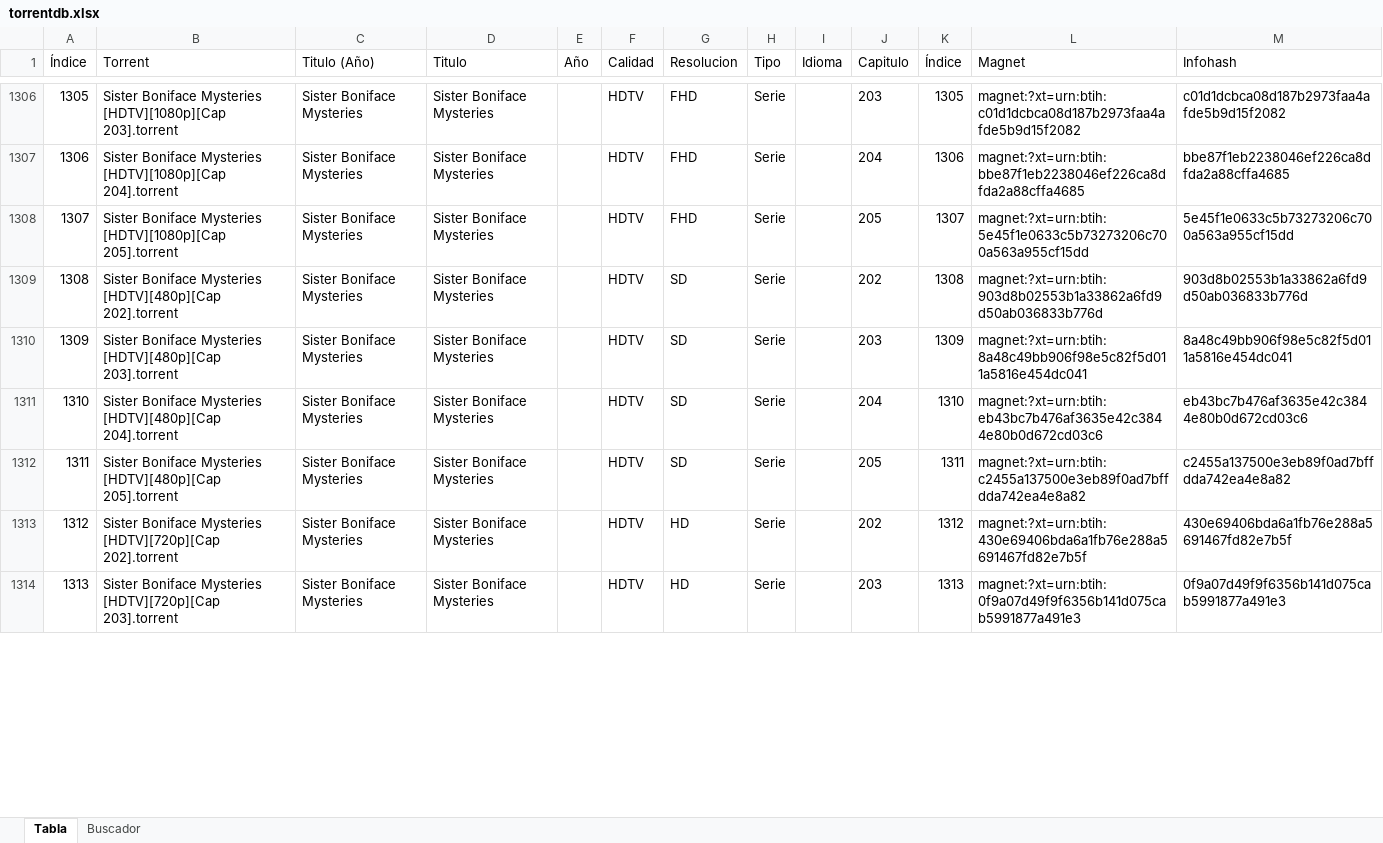
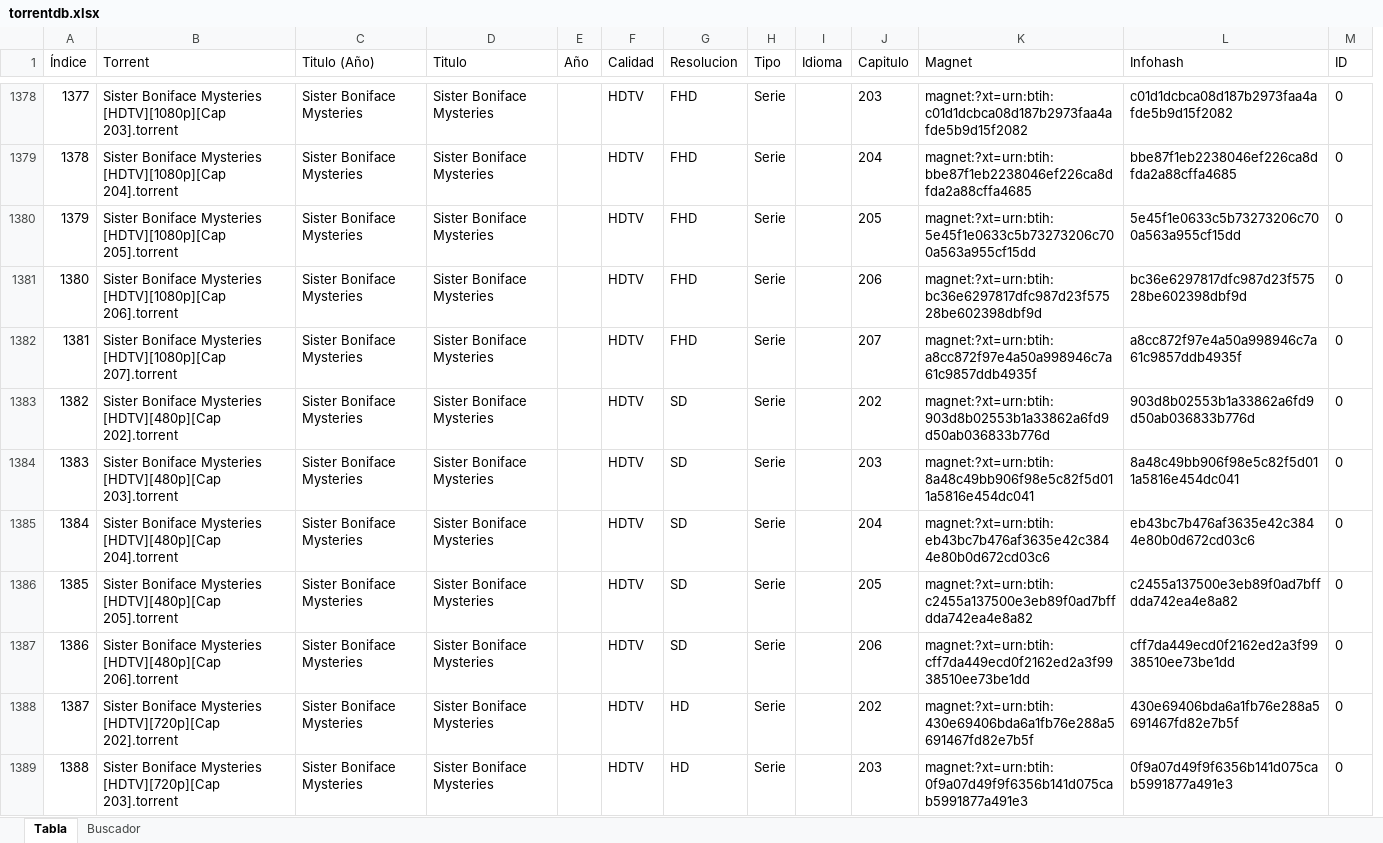
Before and after one commit to s4g3r4o/TorrentDB, an Excel workbook: torrentdb.xlsx, sheet Tabla, drawn as a sheet; only a part is shown, gaps mark what is left out; values as stored, in another font and other column widths than the file's, no borders; table styles not drawn; removed rows and columns are numbered as before the commit, all else as after; the diff covers the shown part only; the diff names each change by its address in the sheet, - before the commit and + after, or states it on an @@ line.

Commit message:
añadido columna ID

```diff
--- a/torrentdb.xlsx (sheet Tabla)
+++ b/torrentdb.xlsx (sheet Tabla)
-column K (Índice), rows 1306-1314: 1305 | 1306 | 1307 | 1308 | 1309 | 1310 | 1311 | 1312 | 1313
+column M (ID), rows 1378-1380: all 0; rows 1383-1386: all 0; rows 1388-1389: 0 | 0
@@ column A (Índice) renumbered between rows 60 and 1821 @@
+row 1381: 1380 | Sister Boniface Mysteries [HDTV][1080p][Cap 206].torrent | Sister Boniface Mysteries | Sister Boniface Mysteries |  | HDTV | FHD | Serie |  | 206 | magnet:?xt=urn:btih:bc36e6297817dfc987d23f57528be602398dbf9d | bc36e6297817dfc987d23f57528be602398dbf9d | 0
+row 1382: 1381 | Sister Boniface Mysteries [HDTV][1080p][Cap 207].torrent | Sister Boniface Mysteries | Sister Boniface Mysteries |  | HDTV | FHD | Serie |  | 207 | magnet:?xt=urn:btih:a8cc872f97e4a50a998946c7a61c9857ddb4935f | a8cc872f97e4a50a998946c7a61c9857ddb4935f | 0
+row 1387: 1386 | Sister Boniface Mysteries [HDTV][480p][Cap 206].torrent | Sister Boniface Mysteries | Sister Boniface Mysteries |  | HDTV | SD | Serie |  | 206 | magnet:?xt=urn:btih:cff7da449ecd0f2162ed2a3f9938510ee73be1dd | cff7da449ecd0f2162ed2a3f9938510ee73be1dd | 0
```
Also changed, not shown: 121 added rows elsewhere in this sheet, sheet Buscador.
